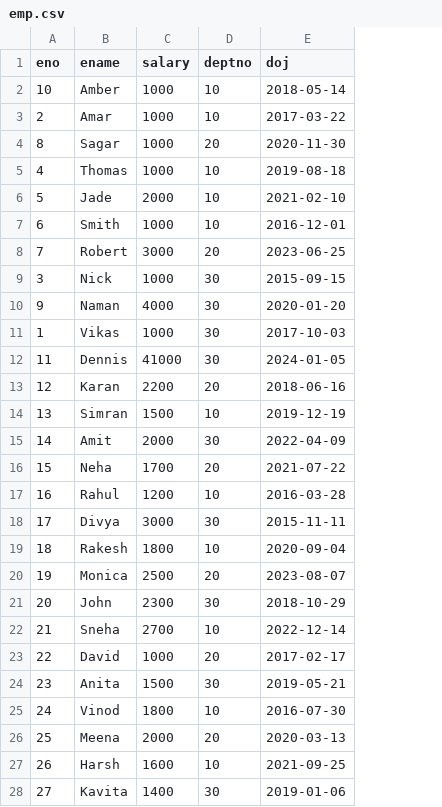
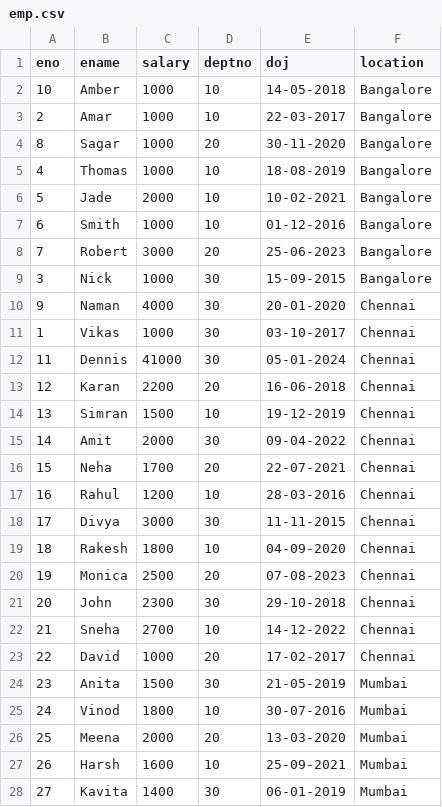
Before and after one commit to Balak4004/ETLAug2026, a CSV file: Data/emp.csv, drawn as a sheet; only a part is shown; the diff covers the shown part only; the diff names each change by its address in the sheet, - before the commit and + after, or states it on an @@ line.

```diff
--- a/Data/emp.csv
+++ b/Data/emp.csv
+column F (location), rows 2-28: Bangalore | Bangalore | Bangalore | Bangalore | Bangalore | Bangalore | Bangalore | Bangalore | Chennai | Chennai | Chennai | Chennai | Chennai | Chennai | Chennai | Chennai | Chennai | Chennai | Chennai | Chennai | Chennai | Chennai | Mumbai | Mumbai | Mumbai | Mumbai | Mumbai
-E2 (doj): 2018-05-14
+E2 (doj): 14-05-2018
-E3 (doj): 2017-03-22
+E3 (doj): 22-03-2017
-E4 (doj): 2020-11-30
+E4 (doj): 30-11-2020
-E5 (doj): 2019-08-18
+E5 (doj): 18-08-2019
-E6 (doj): 2021-02-10
+E6 (doj): 10-02-2021
-E7 (doj): 2016-12-01
+E7 (doj): 01-12-2016
-E8 (doj): 2023-06-25
+E8 (doj): 25-06-2023
-E9 (doj): 2015-09-15
+E9 (doj): 15-09-2015
-E10 (doj): 2020-01-20
+E10 (doj): 20-01-2020
-E11 (doj): 2017-10-03
+E11 (doj): 03-10-2017
-E12 (doj): 2024-01-05
+E12 (doj): 05-01-2024
-E13 (doj): 2018-06-16
+E13 (doj): 16-06-2018
-E14 (doj): 2019-12-19
+E14 (doj): 19-12-2019
-E15 (doj): 2022-04-09
+E15 (doj): 09-04-2022
-E16 (doj): 2021-07-22
+E16 (doj): 22-07-2021
-E17 (doj): 2016-03-28
+E17 (doj): 28-03-2016
-E18 (doj): 2015-11-11
+E18 (doj): 11-11-2015
-E19 (doj): 2020-09-04
+E19 (doj): 04-09-2020
-E20 (doj): 2023-08-07
+E20 (doj): 07-08-2023
-E21 (doj): 2018-10-29
+E21 (doj): 29-10-2018
-E22 (doj): 2022-12-14
+E22 (doj): 14-12-2022
-E23 (doj): 2017-02-17
+E23 (doj): 17-02-2017
-E24 (doj): 2019-05-21
+E24 (doj): 21-05-2019
-E25 (doj): 2016-07-30
+E25 (doj): 30-07-2016
-E26 (doj): 2020-03-13
+E26 (doj): 13-03-2020
-E27 (doj): 2021-09-25
+E27 (doj): 25-09-2021
-E28 (doj): 2019-01-06
+E28 (doj): 06-01-2019
```
Also changed, not shown: 20 edited cells elsewhere in this file, 3 other files.
